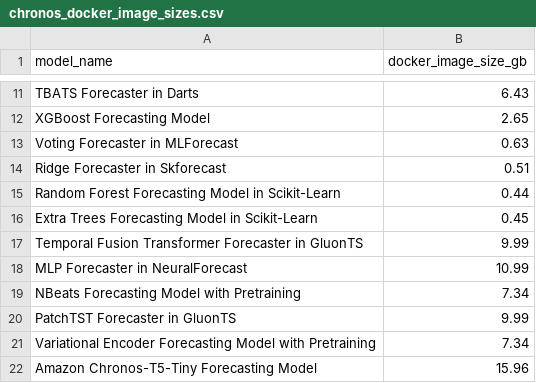
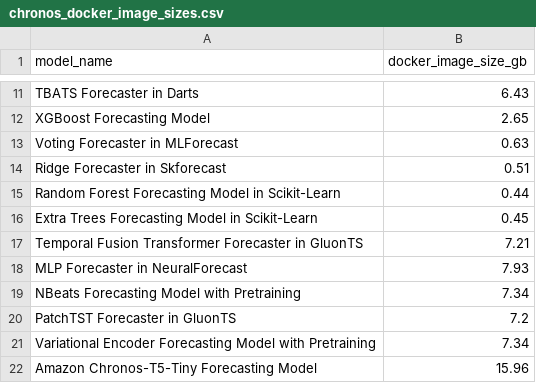
Before and after one commit to readytensor/rt_forecasting_foundational_models, a CSV file: inputs/chronos_docker_image_sizes.csv, drawn as a sheet; only a part is shown, gaps mark what is left out.

```diff
--- a/inputs/chronos_docker_image_sizes.csv
+++ b/inputs/chronos_docker_image_sizes.csv
@@ -16,6 +16,6 @@ Random Forest Forecasting Model in Scikit-Learn,0.44,,,,
 Extra Trees Forecasting Model in Scikit-Learn,0.45,,,,
-Temporal Fusion Transformer Forecaster in GluonTS,9.99,,,,
-MLP Forecaster in NeuralForecast,10.99,,,,
+Temporal Fusion Transformer Forecaster in GluonTS,7.21,,,,
+MLP Forecaster in NeuralForecast,7.93,,,,
 NBeats Forecasting Model with Pretraining,7.34,,,,
-PatchTST Forecaster in GluonTS,9.99,,,,
+PatchTST Forecaster in GluonTS,7.2,,,,
 Variational Encoder Forecasting Model with Pretraining,7.34,,,,
```
Also changed, not shown: inputs/chronos_project_metrics.csv, outputs/aggregate-scores.csv, 11 other files.
